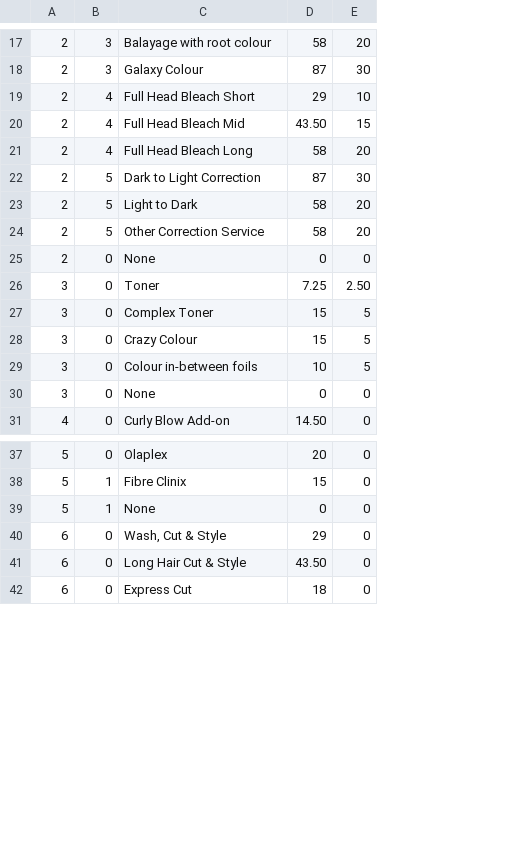
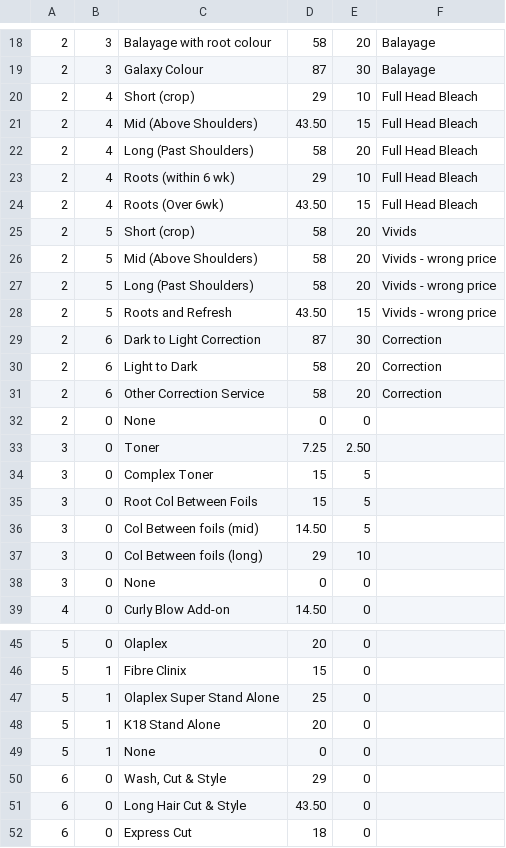
Before and after one commit to araquach/pk20, a CSV file: data/csv/services/services.csv, drawn as a sheet; only a part is shown, gaps mark what is left out; addresses are those after the commit; the diff covers the shown part only; the diff names each change by its address in the sheet, - before the commit and + after, or states it on an @@ line.

```diff
--- a/data/csv/services/services.csv
+++ b/data/csv/services/services.csv
+column F, rows 18-22: Balayage | Balayage | Full Head Bleach | Full Head Bleach | Full Head Bleach; rows 29-31: all Correction
-C20: Full Head Bleach Short
+C20: Short (crop)
-C21: Full Head Bleach Mid
+C21: Mid (Above Shoulders)
-C22: Full Head Bleach Long
+C22: Long (Past Shoulders)
+row 23: 2 | 4 | Roots (within 6 wk) | 29 | 10 | Full Head Bleach
+row 24: 2 | 4 | Roots (Over 6wk) | 43.50 | 15 | Full Head Bleach
+row 25: 2 | 5 | Short (crop) | 58 | 20 | Vivids
+row 26: 2 | 5 | Mid (Above Shoulders) | 58 | 20 | Vivids - wrong price
+row 27: 2 | 5 | Long (Past Shoulders) | 58 | 20 | Vivids - wrong price
+row 28: 2 | 5 | Roots and Refresh | 43.50 | 15 | Vivids - wrong price
-B29:B31: 5
+B29:B31: 6
-C35: Crazy Colour
+C35: Root Col Between Foils
-C36: Colour in-between foils
+C36: Col Between foils (mid)
-D36: 10
+D36: 14.50
+row 37: 3 | 0 | Col Between foils (long) | 29 | 10
+row 47: 5 | 1 | Olaplex Super Stand Alone | 25 | 0
+row 48: 5 | 1 | K18 Stand Alone | 20 | 0
```
Also changed, not shown: 1 added row and 8 edited cells elsewhere in this file, data/csv/team_members/Base-Base.csv, data/csv/team_members/Jakata-Jakata.csv, 3 other files.
